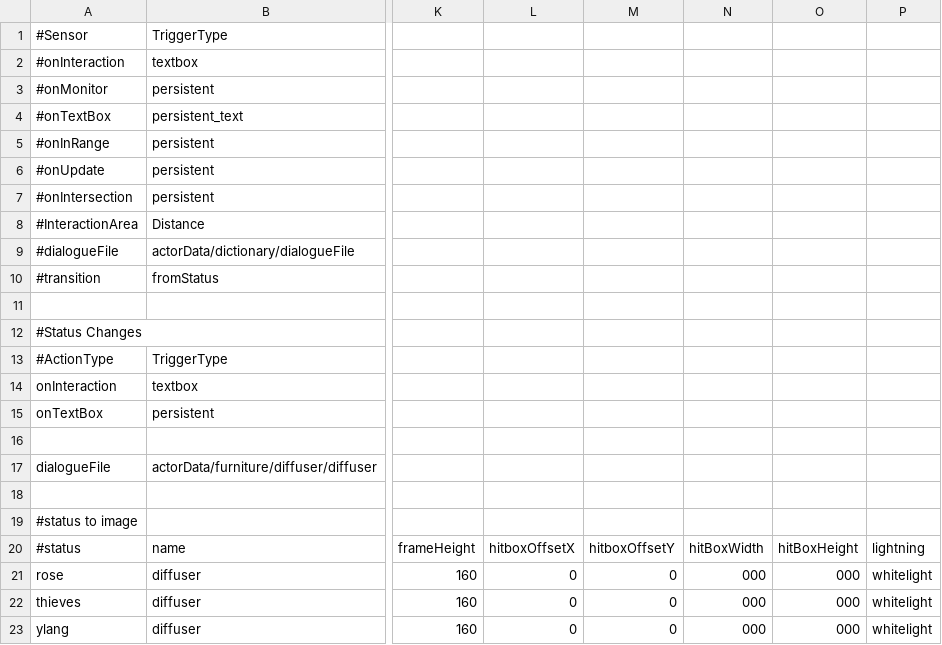
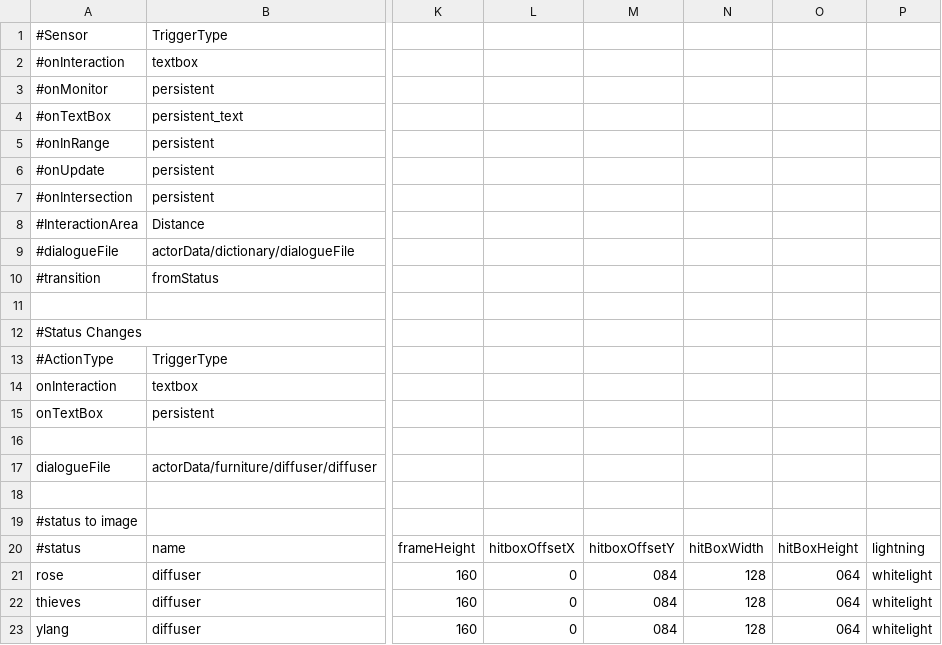
Before and after one commit to WolfgangBischoff/Progress, a CSV file: src/res/actorData/furniture/diffuser/diffuser.csv, drawn as a sheet; only a part is shown, gaps mark what is left out; the diff names each change by its address in the sheet, - before the commit and + after, or states it on an @@ line.

```diff
--- a/src/res/actorData/furniture/diffuser/diffuser.csv
+++ b/src/res/actorData/furniture/diffuser/diffuser.csv
-M21:M23: 0
+M21:M23: 084
-N21:N23: 000
+N21:N23: 128
-O21:O23: 000
+O21:O23: 064
```
Also changed, not shown: src/res/actorData/airSystem/airVent/airVent.csv, src/res/actorData/airSystem/hub/airControl.csv, 12 other files.
